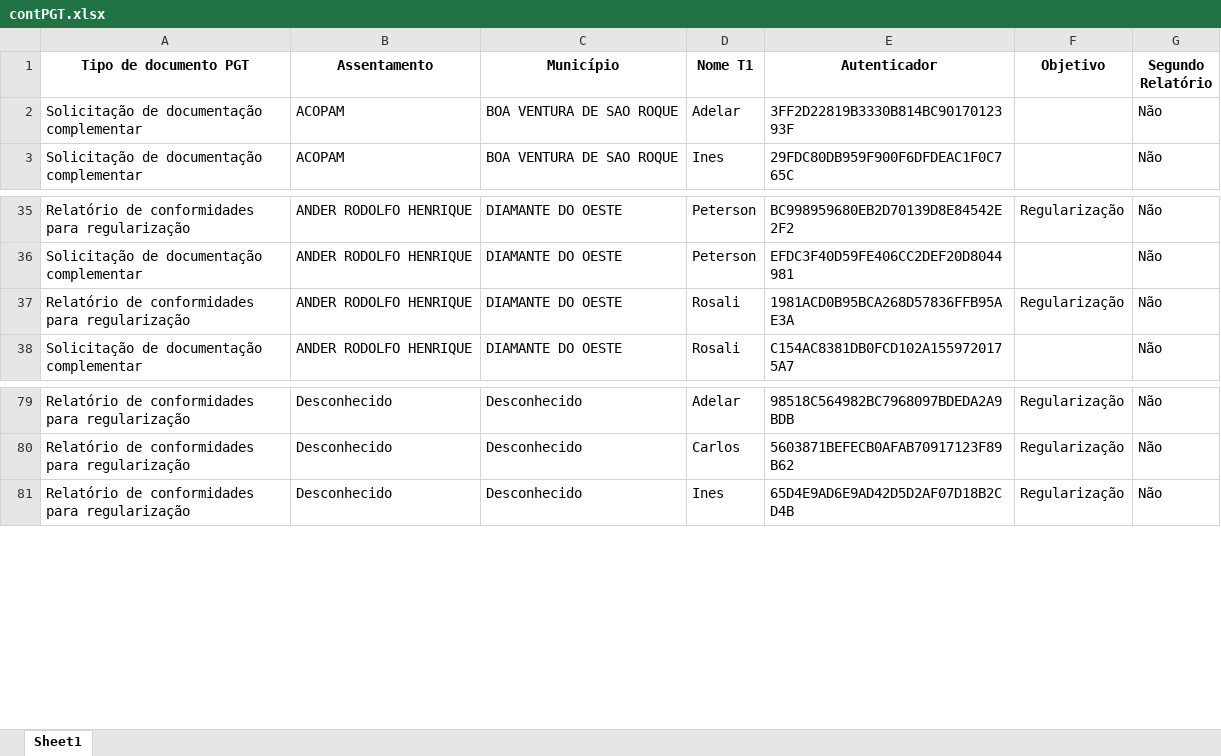
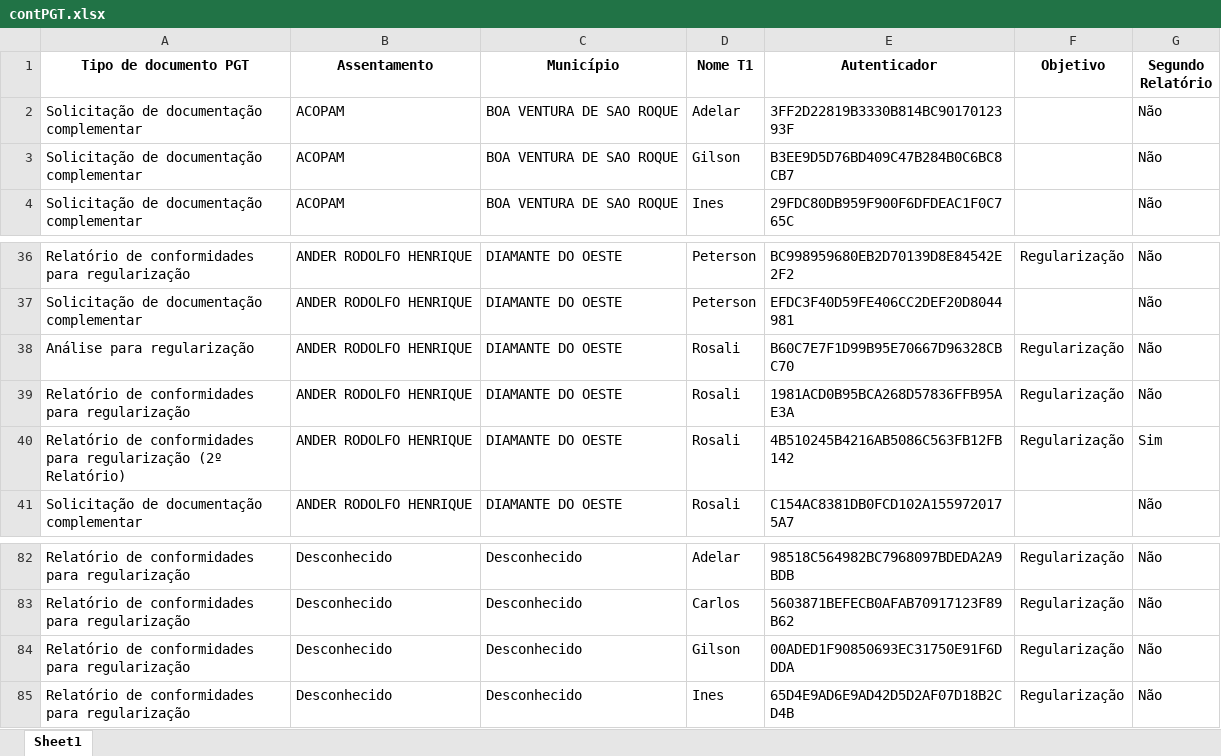
Before and after one commit to geotilageamb/dashboardgeral_so, an Excel workbook: contPGT.xlsx, sheet Sheet1, drawn as a sheet; only a part is shown, gaps mark what is left out; values as stored, in another font and other column widths than the file's, no borders; the diff names each change by its address in the sheet, - before the commit and + after, or states it on an @@ line.

Commit message:
Atualização do arquivo de docs PGTWEB

```diff
--- a/contPGT.xlsx (sheet Sheet1)
+++ b/contPGT.xlsx (sheet Sheet1)
+row 3: Solicitação de documentação complementar | ACOPAM | BOA VENTURA DE SAO ROQUE | Gilson | B3EE9D5D76BD409C47B284B0C6BC8CB7 |  | Não
+row 38: Análise para regularização | ANDER RODOLFO HENRIQUE | DIAMANTE DO OESTE | Rosali | B60C7E7F1D99B95E70667D96328CBC70 | Regularização | Não
+row 40: Relatório de conformidades para regularização (2º Relatório) | ANDER RODOLFO HENRIQUE | DIAMANTE DO OESTE | Rosali | 4B510245B4216AB5086C563FB12FB142 | Regularização | Sim
+row 84: Relatório de conformidades para regularização | Desconhecido | Desconhecido | Gilson | 00ADED1F90850693EC31750E91F6DDDA | Regularização | Não
```
